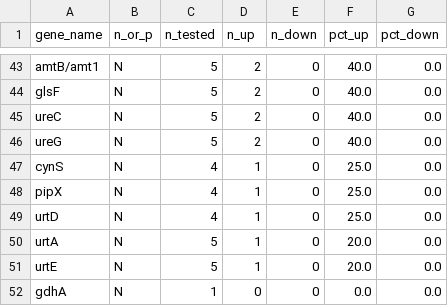
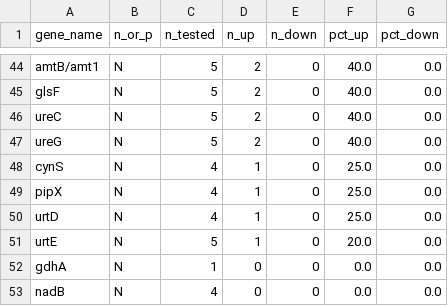
Before and after one commit to TheSherLab/15strain4media_analysis, a CSV file: analyses/2026-08-10-np_starvation_expression_walkthrough/5_analyze/data/04_pct_upregulated.csv, drawn as a sheet; only a part is shown, gaps mark what is left out; the shorter side is filled out with more unchanged rows; removed rows and columns are numbered as before the commit, all else as after; the diff covers the shown part only; the diff names each change by its address in the sheet, - before the commit and + after, or states it on an @@ line.

```diff
--- a/analyses/2026-08-10-np_starvation_expression_walkthrough/5_analyze/data/04_pct_upregulated.csv
+++ b/analyses/2026-08-10-np_starvation_expression_walkthrough/5_analyze/data/04_pct_upregulated.csv
-row 50: urtA | N | 5 | 1 | 0 | 20.0 | 0.0
```
Also changed, not shown: 10 added rows, 9 removed rows and 49 edited cells elsewhere in this file, analyses/2026-08-10-np_starvation_expression_walkthrough/2_kg_selection/data/02_gene_locus_resolution.csv, analyses/2026-08-10-np_starvation_expression_walkthrough/2_kg_selection/data/03_gene_evidence.csv, 34 other files.
